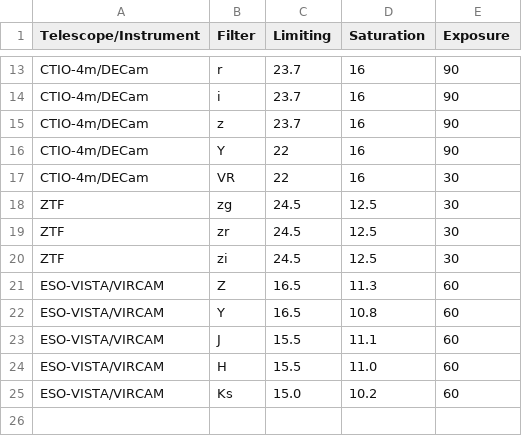
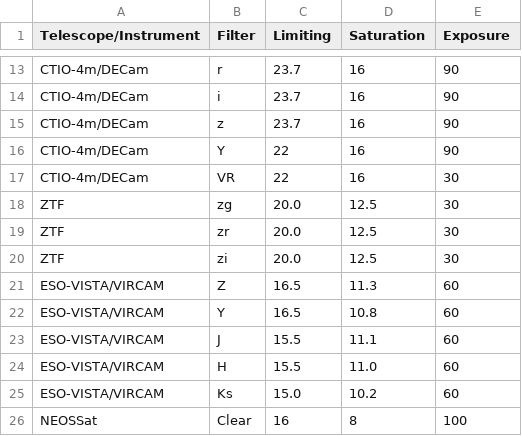
Before and after one commit to AlexeySergeyev/comets, a CSV file: data/Survey-Filter-LimitingMagnitude-SaturationMagnitude-TypicalExposureTime.csv, drawn as a sheet; only a part is shown, gaps mark what is left out.

```diff
--- a/data/Survey-Filter-LimitingMagnitude-SaturationMagnitude-TypicalExposureTime.csv
+++ b/data/Survey-Filter-LimitingMagnitude-SaturationMagnitude-TypicalExposureTime.csv
@@ -17,5 +17,5 @@
 "CTIO-4m/DECam","VR",22,16,30
-"ZTF","zg",24.5,12.5,30
-"ZTF","zr",24.5,12.5,30
-"ZTF","zi",24.5,12.5,30
+"ZTF","zg",20.0,12.5,30
+"ZTF","zr",20.0,12.5,30
+"ZTF","zi",20.0,12.5,30
 "ESO-VISTA/VIRCAM","Z",16.5,11.3,60
@@ -25 +25,2 @@
 "ESO-VISTA/VIRCAM","Ks",15.0,10.2,60
+"NEOSSat","Clear",16,8,100
```
Also changed, not shown: 27 other files.
